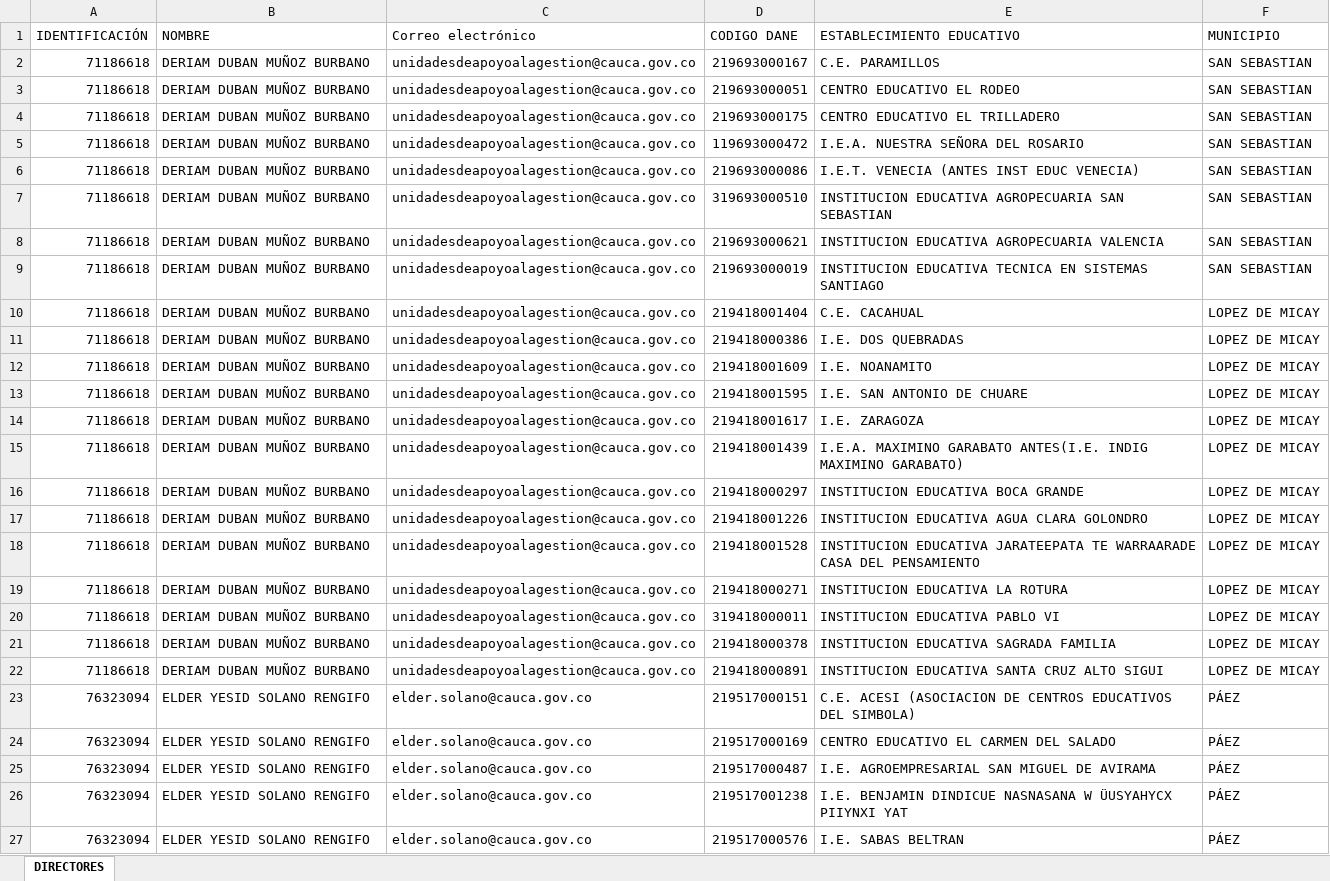
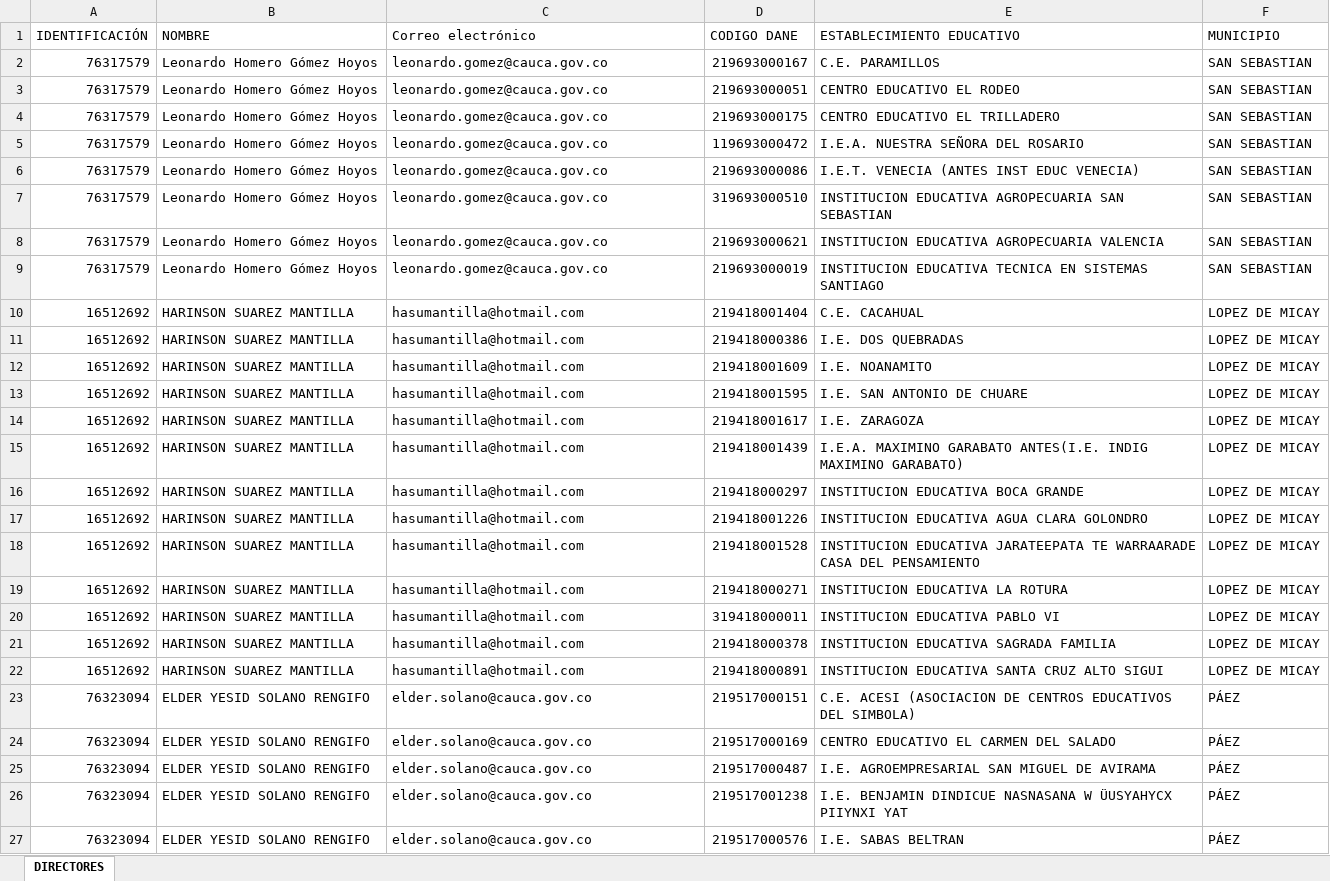
Before and after one commit to LuisKMunoz-engineering/Educator-Absence-ETL-Pipeline, an Excel workbook: public/data/directoresDeNucleo.xlsx, sheet DIRECTORES, drawn as a sheet; only a part is shown; values as stored, in another font and other column widths than the file's, no cell formats; the diff covers the shown part only; the diff names each change by its address in the sheet, - before the commit and + after, or states it on an @@ line.

```diff
--- a/public/data/directoresDeNucleo.xlsx (sheet DIRECTORES)
+++ b/public/data/directoresDeNucleo.xlsx (sheet DIRECTORES)
-A2:A9 (IDENTIFICACIÓN): 71186618
+A2:A9 (IDENTIFICACIÓN): 76317579
-B2:B9 (NOMBRE): DERIAM DUBAN MUÑOZ BURBANO
+B2:B9 (NOMBRE): Leonardo Homero Gómez Hoyos
-C2:C9 (Correo electrónico): unidadesdeapoyoalagestion@cauca.gov.co
+C2:C9 (Correo electrónico): leonardo.gomez@cauca.gov.co
-A10:A22 (IDENTIFICACIÓN): 71186618
+A10:A22 (IDENTIFICACIÓN): 16512692
-B10:B22 (NOMBRE): DERIAM DUBAN MUÑOZ BURBANO
+B10:B22 (NOMBRE): HARINSON SUAREZ MANTILLA
-C10:C22 (Correo electrónico): unidadesdeapoyoalagestion@cauca.gov.co
+C10:C22 (Correo electrónico): hasumantilla@hotmail.com
```
Also changed, not shown: 114 edited cells elsewhere in this sheet, cell formats, public/data/rectores.xlsx, 2 other files.
